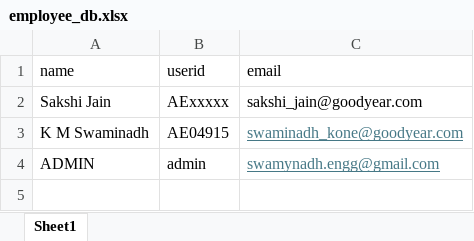
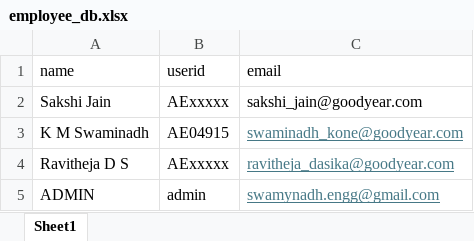
Before and after one commit to Swaminadh/gtci-meal-booking, an Excel workbook: database/employee_db.xlsx, sheet Sheet1, drawn as a sheet; values as stored, in another font and other column widths than the file's, no borders; the diff names each change by its address in the sheet, - before the commit and + after, or states it on an @@ line.

Commit message:
Update employee database

```diff
--- a/database/employee_db.xlsx (sheet Sheet1)
+++ b/database/employee_db.xlsx (sheet Sheet1)
+row 4: Ravitheja D S | AExxxxx | ravitheja_dasika@goodyear.com
```
